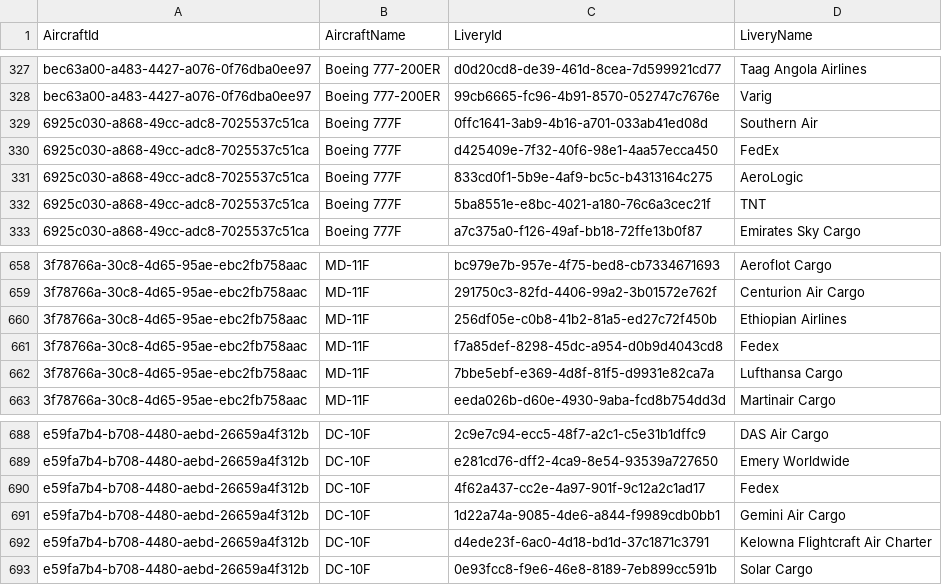
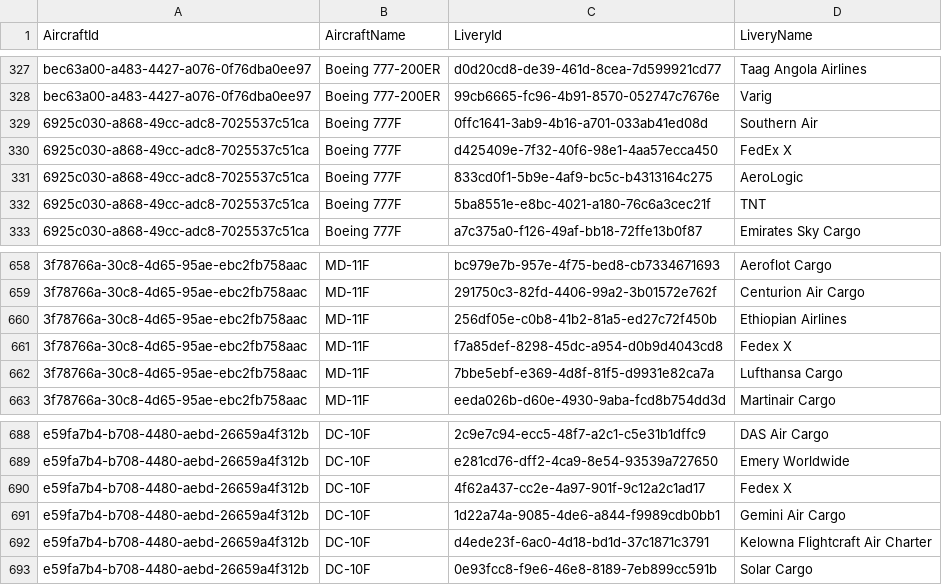
Before and after one commit to Daniboi737/Infinite_Live, a CSV file: aircraft.csv, drawn as a sheet; only a part is shown, gaps mark what is left out; the diff names each change by its address in the sheet, - before the commit and + after, or states it on an @@ line.

Commit message:
Added FedEx

```diff
--- a/aircraft.csv
+++ b/aircraft.csv
-D330 (LiveryName): FedEx
+D330 (LiveryName): FedEx X
-D661 (LiveryName): Fedex
+D661 (LiveryName): Fedex X
-D690 (LiveryName): Fedex
+D690 (LiveryName): Fedex X
```
